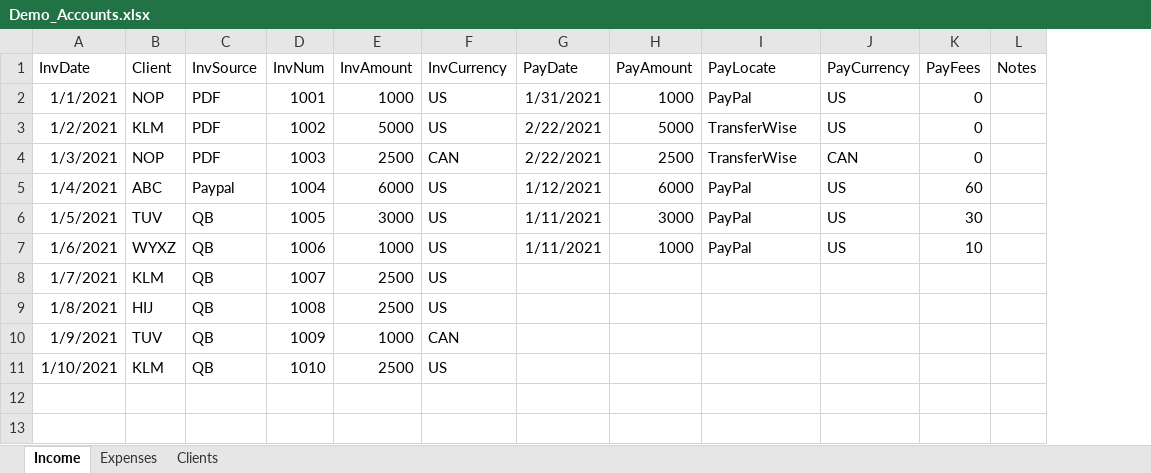
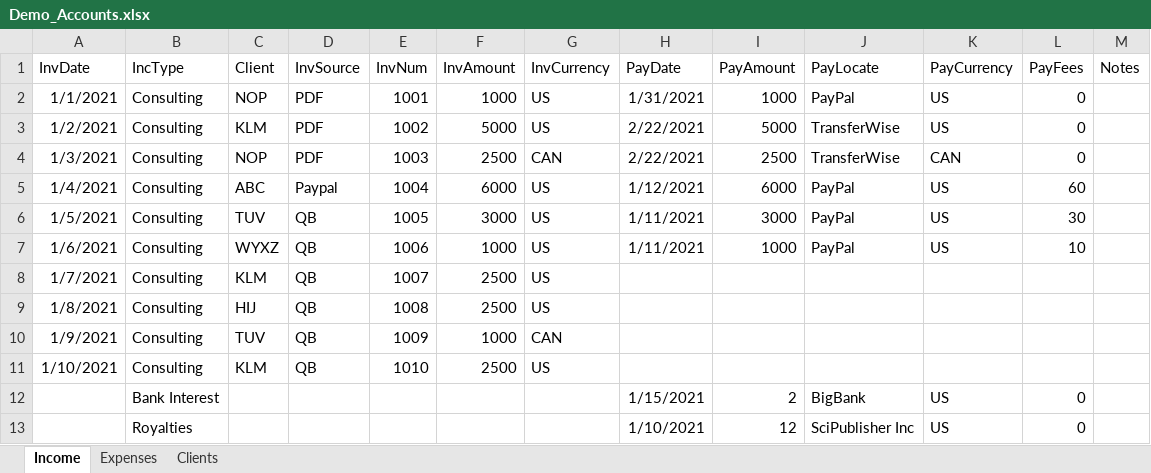
Before and after one commit to KDVdecisions/AccountReports, an Excel workbook: AccountReportApp/Data/Demo_Accounts.xlsx, sheet Income, drawn as a sheet; values as stored, in another font and other column widths than the file's, no borders; the diff names each change by its address in the sheet, - before the commit and + after, or states it on an @@ line.

Commit message:
added IncType column to income spreadsheet and updated associated app and report code; added other income types to demo data

```diff
--- a/AccountReportApp/Data/Demo_Accounts.xlsx (sheet Income)
+++ b/AccountReportApp/Data/Demo_Accounts.xlsx (sheet Income)
+column B (IncType), rows 2-11: all Consulting
+row 12:  | Bank Interest |  |  |  |  |  | 1/15/2021 | 2 | BigBank | US | 0
+row 13:  | Royalties |  |  |  |  |  | 1/10/2021 | 12 | SciPublisher Inc | US | 0
```
Also changed, not shown: 2 other files.
